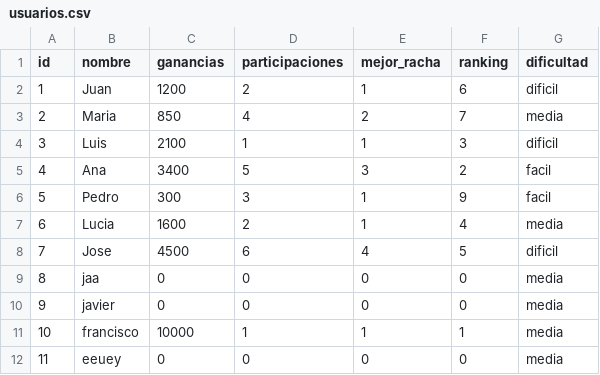
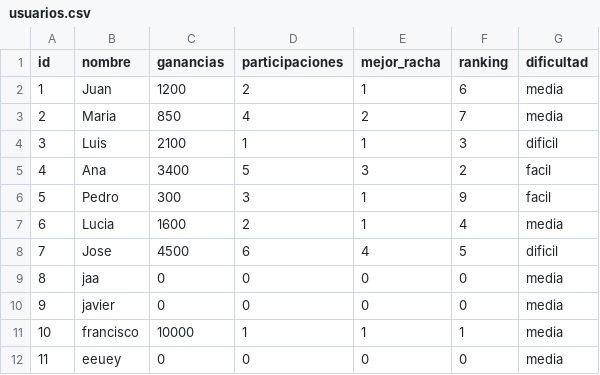
Before and after one commit to soytucuenta/Anabia.Castillo.Segundo.Parcial, a CSV file: csv/usuarios.csv, drawn as a sheet.

```diff
--- a/csv/usuarios.csv
+++ b/csv/usuarios.csv
@@ -1,3 +1,3 @@
 id,nombre,ganancias,participaciones,mejor_racha,ranking,dificultad
-1,Juan,1200,2,1,6,dificil
+1,Juan,1200,2,1,6,media
 2,Maria,850,4,2,7,media
```
Also changed, not shown: 3 other files.
